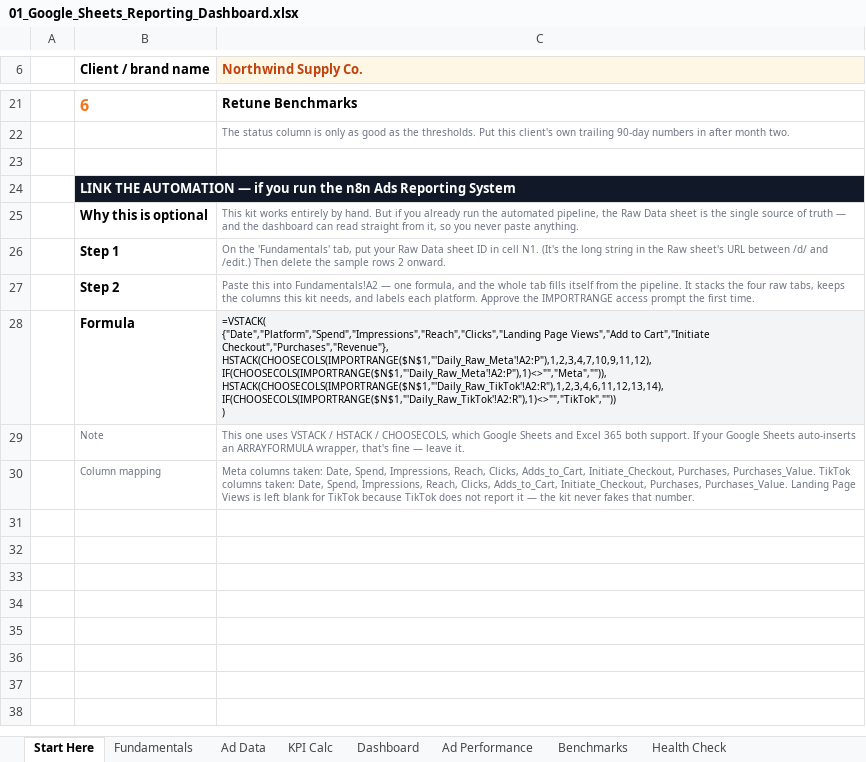
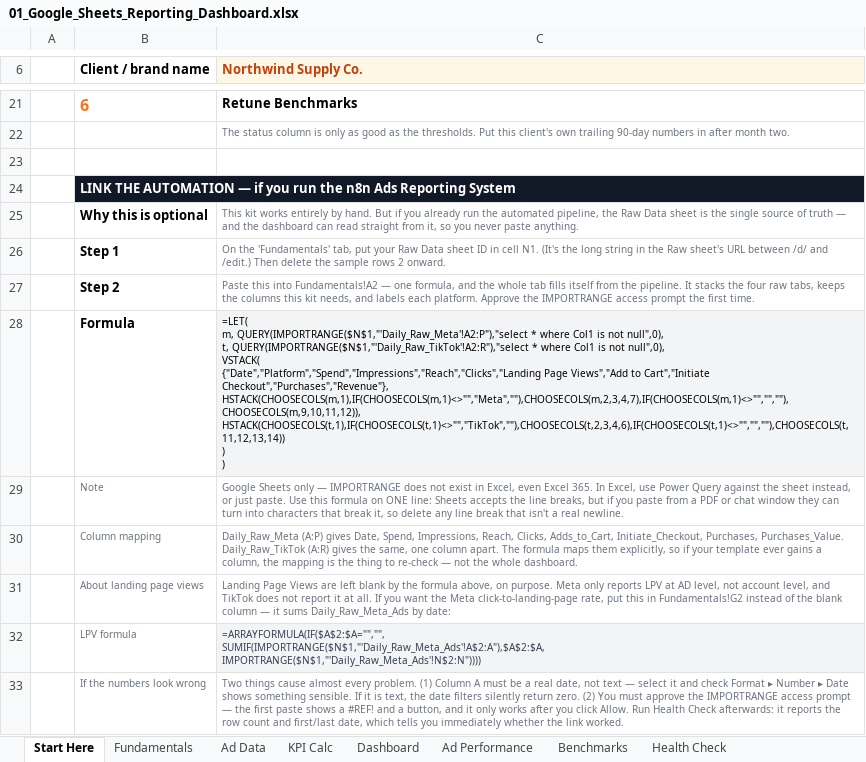
Before and after one commit to sahersalama97/Arena-Ai, an Excel workbook: Client Reporting Kit/01_Google_Sheets_Reporting_Dashboard.xlsx, sheet Start Here, drawn as a sheet; only a part is shown, gaps mark what is left out; values as stored, in another font and other column widths than the file's, no borders; formulas without a stored value are shown as written; ↵ is a line break in a cell; the diff names each change by its address in the sheet, - before the commit and + after, or states it on an @@ line.

Commit message:
Fix the pipeline-link formula in the dashboard
The VSTACK/CHOOSECOLS formula on Start Here had three defects that would
have made it fail the moment anyone pasted it:

- Column count mismatch: the header row declared 11 columns but each
  HSTACK only emitted 10, so VSTACK would have raised a width error.
- Meta Add-to-Cart and Initiate-Checkout were transposed (picked column
  10 before 9, against the ONE-OFF Template Prep header order).
- No Landing Page Views slot at all.

Rewritten as a LET + VSTACK/HSTACK/CHOOSECOLS formula that emits exactly
11 columns per platform, with the column mapping stated explicitly and
verified against the n8n template headers. QUERY(... where Col1 is not
null, 0) drops trailing blank rows. Meta ATC/IC now map to 9/10 and
TikTok to 11/12.

Also:
- Documents that Landing Page Views are blank by design (Meta reports LPV
  only at ad level, TikTok not at all) and adds an optional ARRAYFORMULA +
  SUMIF snippet to roll LPV up from Daily_Raw_Meta_Ads by date.
- Notes that IMPORTRANGE is Google Sheets only -- Excel needs Power Query.
- Adds troubleshooting for the two causes of a zero result: text dates in
  column A, and an unapproved IMPORTRANGE access prompt.

Co-authored-by: arena-agent <297053741+arena-agent@users.noreply.github.com>

```diff
--- a/Client Reporting Kit/01_Google_Sheets_Reporting_Dashboard.xlsx (sheet Start Here)
+++ b/Client Reporting Kit/01_Google_Sheets_Reporting_Dashboard.xlsx (sheet Start Here)
-C28 (Northwind Supply Co.): =VSTACK( ↵ {"Date","Platform","Spend","Impressions","Reach","Clicks","Landing Page Views","Add to Cart","Initiate Checkout","Purchases","Revenue"}, ↵ HSTACK(CHOOSECOLS(IMPORTRANGE($N$1,"'Daily_Raw_Meta'!A2:P"),1,2,3,4,7,10,9,11,12), ↵ IF(CHOOSECOLS(IMPORTRANGE($N$1,"'Daily_Raw_Meta'!A2:P"),1)<>"","Meta","")), ↵ HSTACK(CHOOSECOLS(IMPORTRANGE($N$1,"'Daily_Raw_TikTok'!A2:R"),1,2,3,4,6,11,12,13,14), ↵ IF(CHOOSECOLS(IMPORTRANGE($N$1,"'Daily_Raw_TikTok'!A2:R"),1)<>"","TikTok","")) ↵ )
+C28 (Northwind Supply Co.): =LET( ↵ m, QUERY(IMPORTRANGE($N$1,"'Daily_Raw_Meta'!A2:P"),"select * where Col1 is not null",0), ↵ t, QUERY(IMPORTRANGE($N$1,"'Daily_Raw_TikTok'!A2:R"),"select * where Col1 is not null",0), ↵ VSTACK( ↵ {"Date","Platform","Spend","Impressions","Reach","Clicks","Landing Page Views","Add to Cart","Initiate Checkout","Purchases","Revenue"}, ↵ HSTACK(CHOOSECOLS(m,1),IF(CHOOSECOLS(m,1)<>"","Meta",""),CHOOSECOLS(m,2,3,4,7),IF(CHOOSECOLS(m,1)<>"","",""),CHOOSECOLS(m,9,10,11,12)), ↵ HSTACK(CHOOSECOLS(t,1),IF(CHOOSECOLS(t,1)<>"","TikTok",""),CHOOSECOLS(t,2,3,4,6),IF(CHOOSECOLS(t,1)<>"","",""),CHOOSECOLS(t,11,12,13,14)) ↵ ) ↵ )
-C29 (Northwind Supply Co.): This one uses VSTACK / HSTACK / CHOOSECOLS, which Google Sheets and Excel 365 both support. If your Google Sheets auto-inserts an ARRAYFORMULA wrapper, that's fine — leave it.
+C29 (Northwind Supply Co.): Google Sheets only — IMPORTRANGE does not exist in Excel, even Excel 365. In Excel, use Power Query against the sheet instead, or just paste. Use this formula on ONE line: Sheets accepts the line breaks, but if you paste from a PDF or chat window they can turn into characters that break it, so delete any line break that isn't a real newline.
-C30 (Northwind Supply Co.): Meta columns taken: Date, Spend, Impressions, Reach, Clicks, Adds_to_Cart, Initiate_Checkout, Purchases, Purchases_Value. TikTok columns taken: Date, Spend, Impressions, Reach, Clicks, Adds_to_Cart, Initiate_Checkout, Purchases, Purchases_Value. Landing Page Views is left blank for TikTok because TikTok does not report it — the kit never fakes that number.
+C30 (Northwind Supply Co.): Daily_Raw_Meta (A:P) gives Date, Spend, Impressions, Reach, Clicks, Adds_to_Cart, Initiate_Checkout, Purchases, Purchases_Value. Daily_Raw_TikTok (A:R) gives the same, one column apart. The formula maps them explicitly, so if your template ever gains a column, the mapping is the thing to re-check — not the whole dashboard.
+row 31:  | About landing page views | Landing Page Views are left blank by the formula above, on purpose. Meta only reports LPV at AD level, not account level, and TikTok does not report it at all. If you want the Meta click-to-landing-page rate, put this in Fundamentals!G2 instead of the blank column — it sums Daily_Raw_Meta_Ads by date:
+row 32:  | LPV formula | =ARRAYFORMULA(IF($A$2:$A="","", ↵ SUMIF(IMPORTRANGE($N$1,"'Daily_Raw_Meta_Ads'!A$2:A"),$A$2:$A, ↵ IMPORTRANGE($N$1,"'Daily_Raw_Meta_Ads'!N$2:N"))))
+row 33:  | If the numbers look wrong | Two things cause almost every problem. (1) Column A must be a real date, not text — select it and check Format ▸ Number ▸ Date shows something sensible. If it is text, the date filters silently return zero. (2) You must approve the IMPORTRANGE access prompt — the first paste shows a #REF! and a button, and it only works after you click Allow. Run Health Check afterwards: it reports the row count and first/last date, which tells you immediately whether the link worked.
```
Also changed, not shown: 2 other files.
